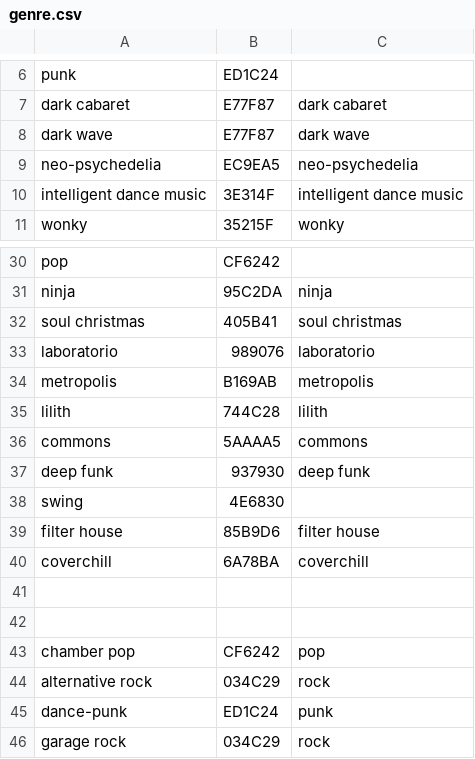
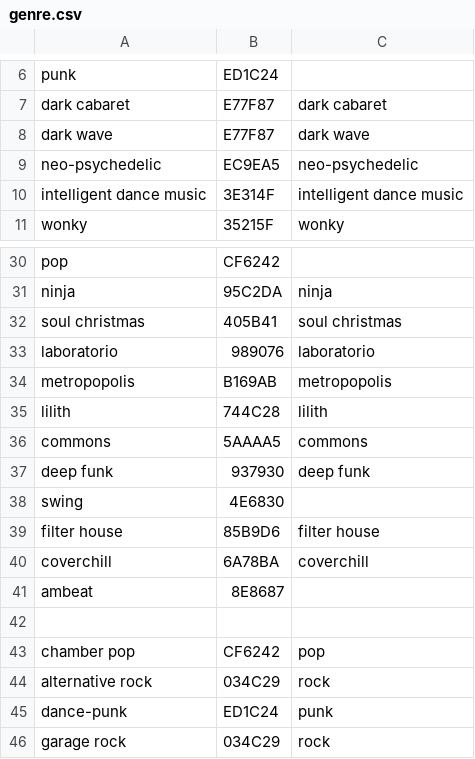
Before and after one commit to roman-i/infog, a CSV file: public/files/genre.csv, drawn as a sheet; only a part is shown, gaps mark what is left out.

Commit message:
colors

```diff
--- a/public/files/genre.csv
+++ b/public/files/genre.csv
@@ -8,3 +8,3 @@ dark cabaret,E77F87,dark cabaret
 dark wave,E77F87,dark wave
-neo-psychedelia,EC9EA5,neo-psychedelia
+neo-psychedelic,EC9EA5,neo-psychedelic
 intelligent dance music,3E314F,intelligent dance music
@@ -33,3 +33,3 @@ soul christmas,405B41,soul christmas
 laboratorio,989076,laboratorio
-metropolis,B169AB,metropolis
+metropopolis,B169AB,metropopolis
 lilith,744C28,lilith
@@ -40,3 +40,3 @@ filter house,85B9D6,filter house
 coverchill,6A78BA,coverchill
-
+ambeat,8E8687,
 
```
